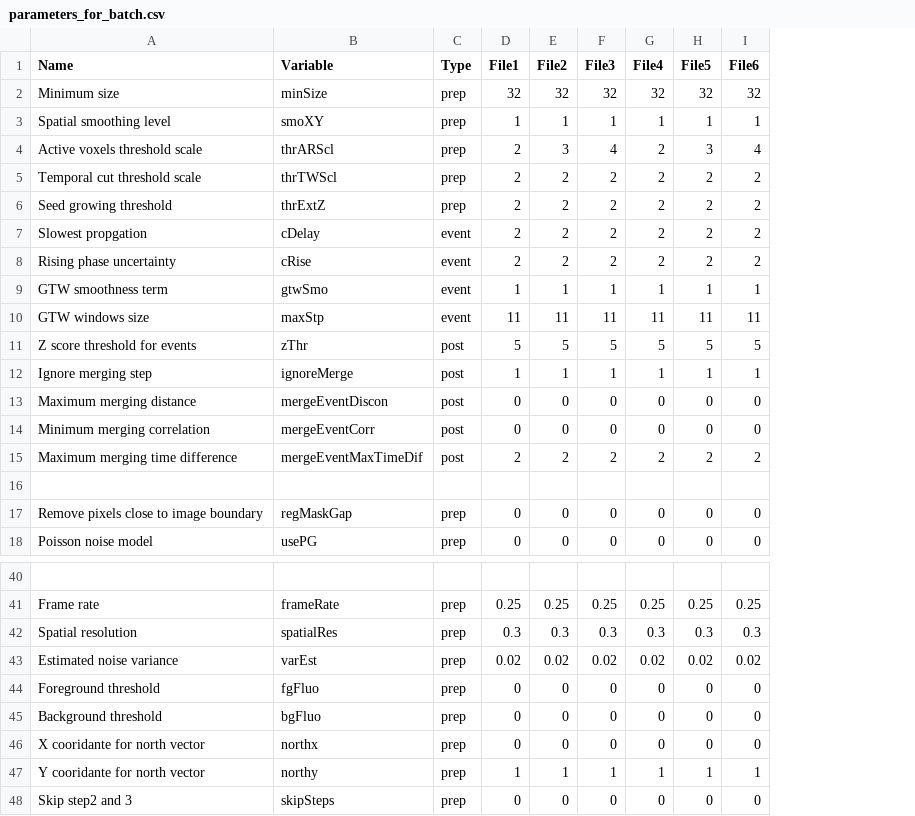
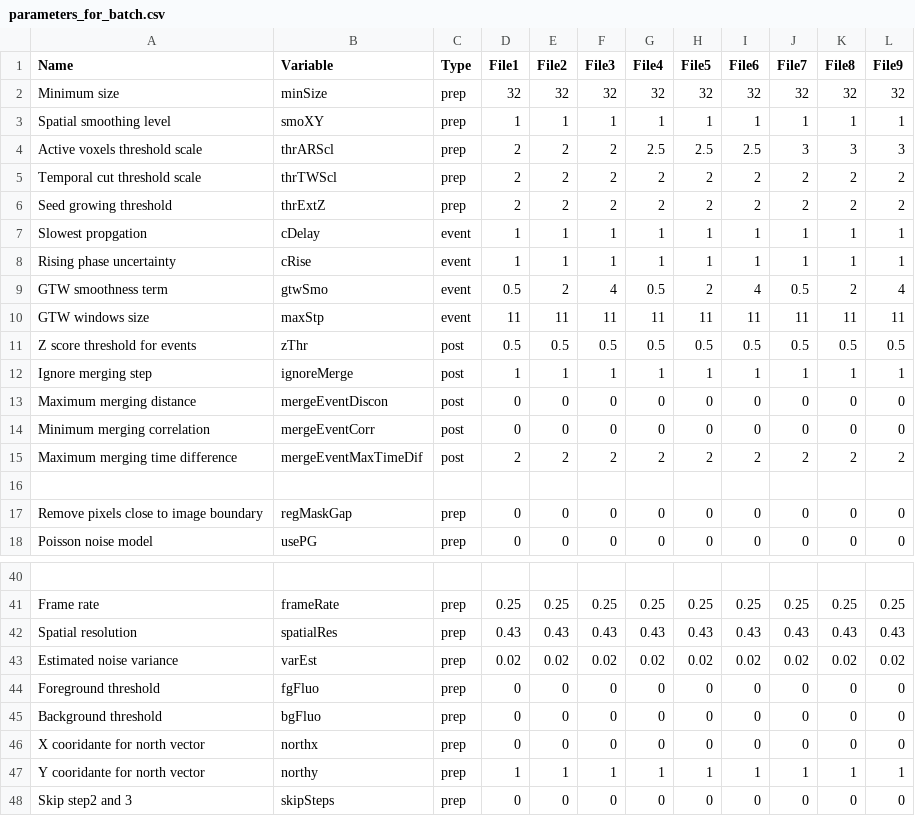
Before and after one commit to CorticalCircuits/AQuA, a CSV file: cfg/parameters_for_batch.csv, drawn as a sheet; only a part is shown, gaps mark what is left out; the diff covers the shown part only; the diff names each change by its address in the sheet, - before the commit and + after, or states it on an @@ line.

Commit message:
Spatial Res and Frame rate
Added the vectors for spatial res and frame rate to batch of batches as well as edited batch code in order to include these parameters to each cell and do a batch of different cells

```diff
--- a/cfg/parameters_for_batch.csv
+++ b/cfg/parameters_for_batch.csv
+column J (File7), rows 2-18: 32 | 1 | 3 | 2 | 2 | 1 | 1 | 0.5 | 11 | 0.5 | 1 | 0 | 0 | 2 |  | 0 | 0; rows 41-48: 0.25 | 0.43 | 0.02 | 0 | 0 | 0 | 1 | 0
+column K (File8), rows 2-18: 32 | 1 | 3 | 2 | 2 | 1 | 1 | 2 | 11 | 0.5 | 1 | 0 | 0 | 2 |  | 0 | 0; rows 41-48: 0.25 | 0.43 | 0.02 | 0 | 0 | 0 | 1 | 0
+column L (File9), rows 2-18: 32 | 1 | 3 | 2 | 2 | 1 | 1 | 4 | 11 | 0.5 | 1 | 0 | 0 | 2 |  | 0 | 0; rows 41-48: 0.25 | 0.43 | 0.02 | 0 | 0 | 0 | 1 | 0
-E4 (File2): 3
+E4 (File2): 2
-F4 (File3): 4
+F4 (File3): 2
-G4 (File4): 2
+G4 (File4): 2.5
-H4 (File5): 3
+H4 (File5): 2.5
-I4 (File6): 4
+I4 (File6): 2.5
-D7:D8 (File1): 2
+D7:D8 (File1): 1
-E7:E8 (File2): 2
+E7:E8 (File2): 1
-F7:F8 (File3): 2
+F7:F8 (File3): 1
-G7:G8 (File4): 2
+G7:G8 (File4): 1
-H7:H8 (File5): 2
+H7:H8 (File5): 1
-I7:I8 (File6): 2
+I7:I8 (File6): 1
-D9 (File1): 1
+D9 (File1): 0.5
-E9 (File2): 1
+E9 (File2): 2
-F9 (File3): 1
+F9 (File3): 4
-G9 (File4): 1
+G9 (File4): 0.5
-H9 (File5): 1
+H9 (File5): 2
-I9 (File6): 1
+I9 (File6): 4
-D11 (File1): 5
+D11 (File1): 0.5
-E11 (File2): 5
+E11 (File2): 0.5
-F11 (File3): 5
+F11 (File3): 0.5
-G11 (File4): 5
+G11 (File4): 0.5
-H11 (File5): 5
+H11 (File5): 0.5
-I11 (File6): 5
+I11 (File6): 0.5
-D42 (File1): 0.3
+D42 (File1): 0.43
-E42 (File2): 0.3
+E42 (File2): 0.43
-F42 (File3): 0.3
+F42 (File3): 0.43
-G42 (File4): 0.3
+G42 (File4): 0.43
-H42 (File5): 0.3
+H42 (File5): 0.43
-I42 (File6): 0.3
+I42 (File6): 0.43
```
Also changed, not shown: 3 edited cells elsewhere in this file, 11 other files.
